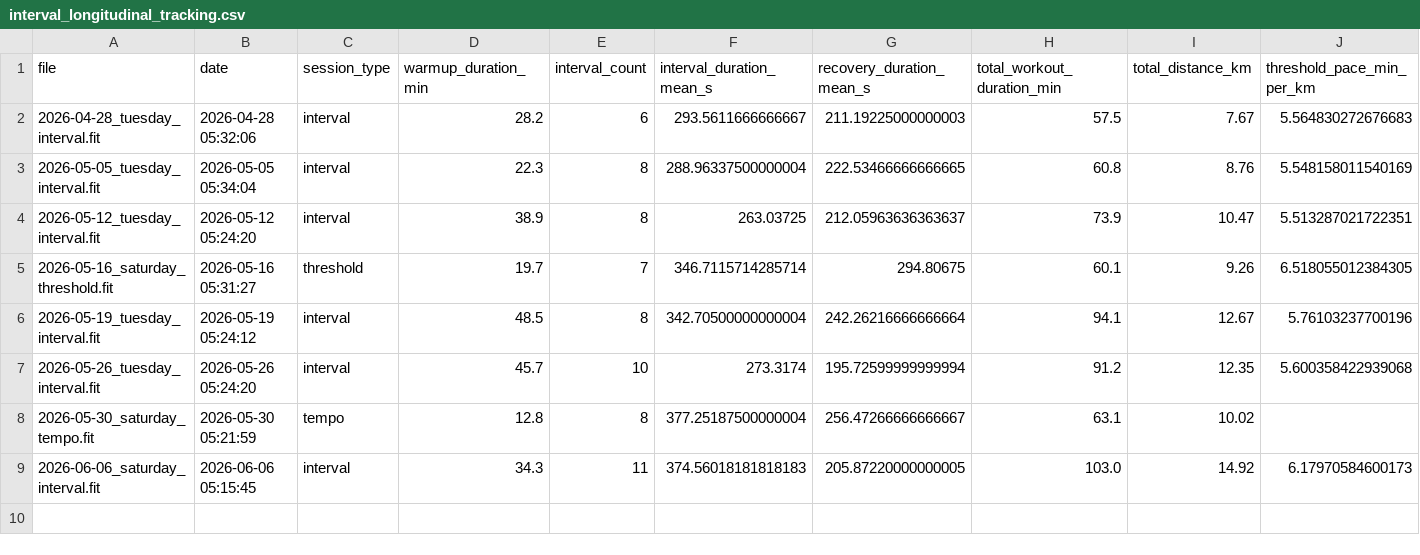
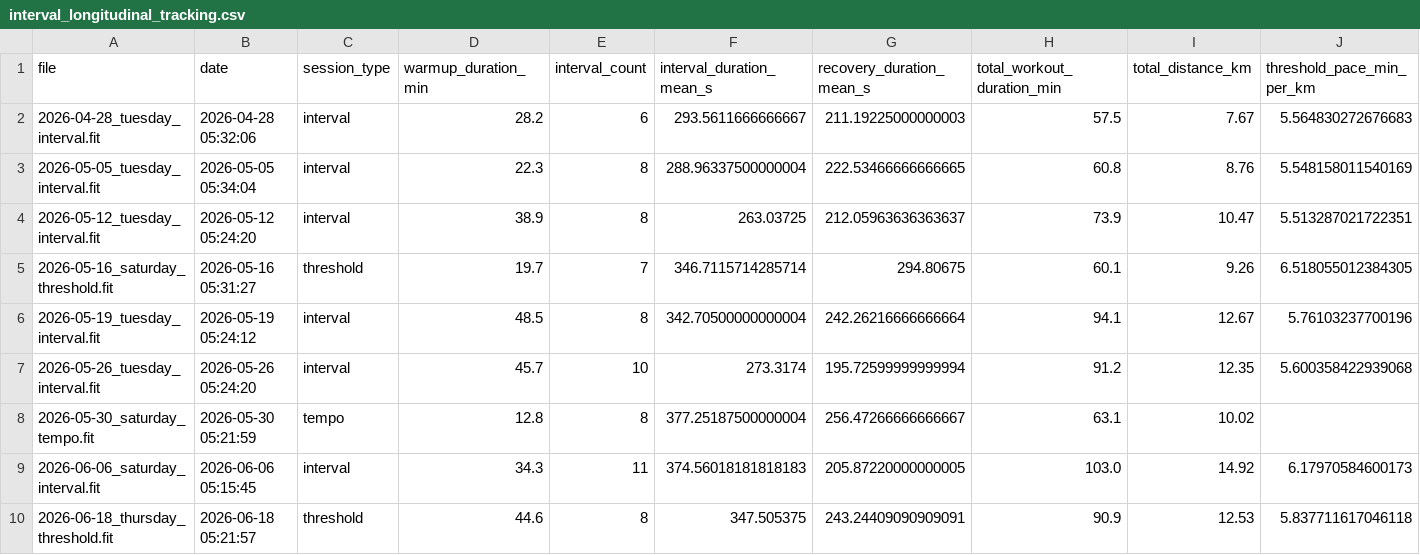
Before and after one commit to jvinodraj/theEagle, a CSV file: reports/interval/interval_longitudinal_tracking.csv, drawn as a sheet; only a part is shown; rows hold the shown columns only; the diff names each change by its address in the sheet, - before the commit and + after, or states it on an @@ line.

```diff
--- a/reports/interval/interval_longitudinal_tracking.csv
+++ b/reports/interval/interval_longitudinal_tracking.csv
+row 10: 2026-06-18_thursday_threshold.fit | 2026-06-18 05:21:57 | threshold | 44.6 | 8 | 347.505375 | 243.24409090909091 | 90.9 | 12.53 | 5.837711617046118
```
Also changed, not shown: reports/interval/interval_level_dataset.csv, reports/interval/interval_workouts_dataset.csv, 4 other files.
